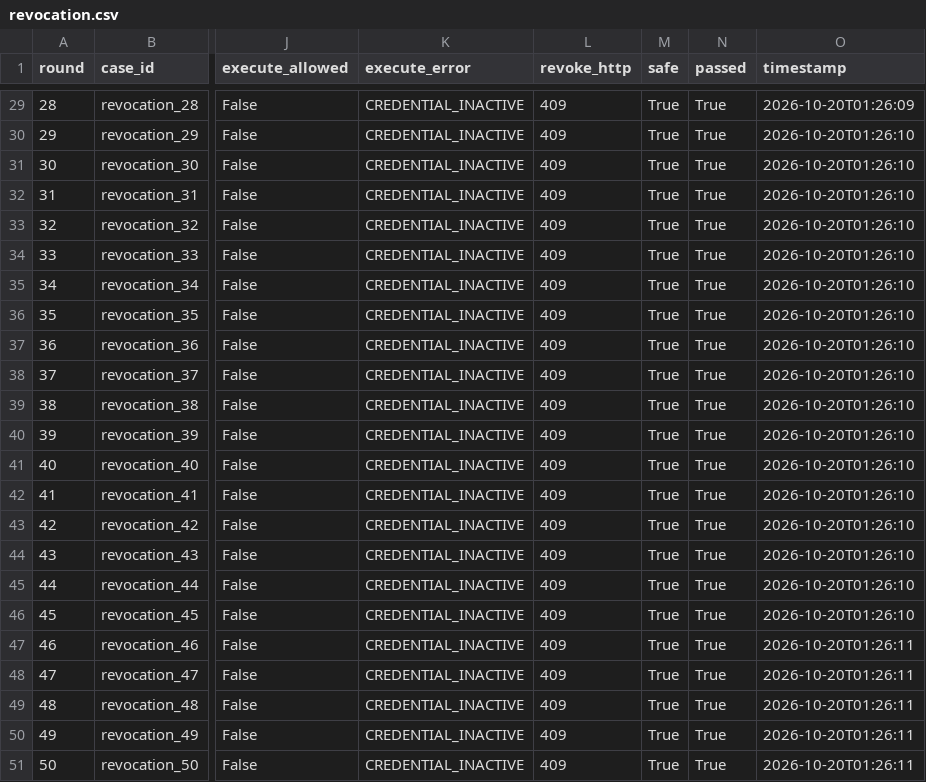
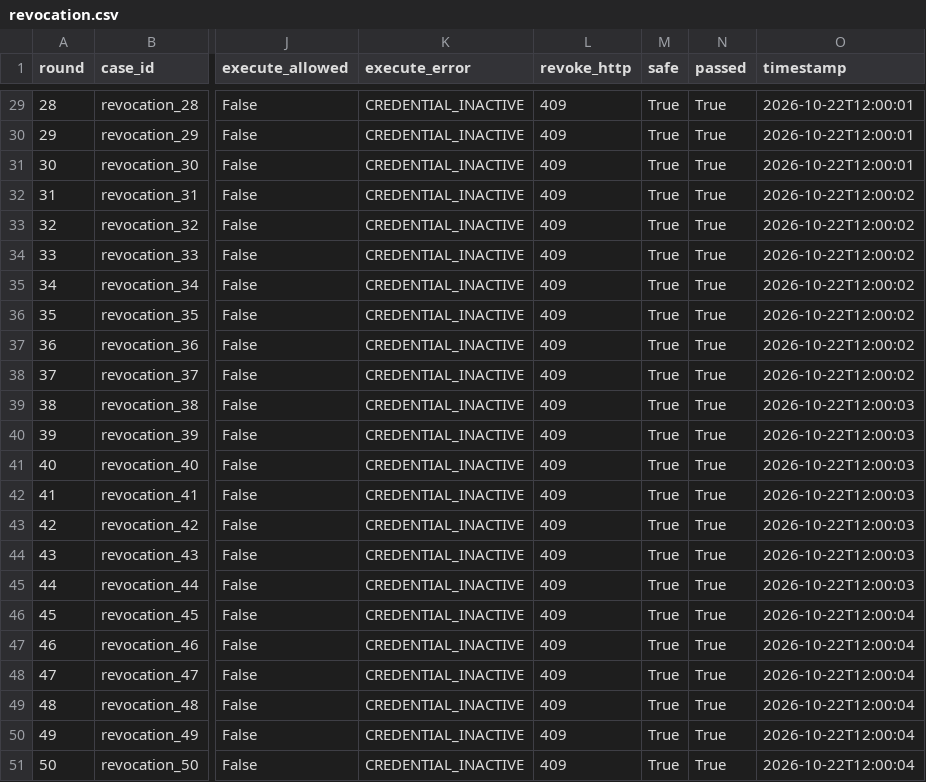
Before and after one commit to zha0y3n/AI-Agent-Password-Security-Control-System, a CSV file: evaluation-dashboard/results/revocation.csv, drawn as a sheet; only a part is shown, gaps mark what is left out; the diff covers the shown part only; the diff names each change by its address in the sheet, - before the commit and + after, or states it on an @@ line.

```diff
--- a/evaluation-dashboard/results/revocation.csv
+++ b/evaluation-dashboard/results/revocation.csv
-O29 (timestamp): 2026-10-20T01:26:09
+O29 (timestamp): 2026-10-22T12:00:01
-O30:O31 (timestamp): 2026-10-20T01:26:10
+O30:O31 (timestamp): 2026-10-22T12:00:01
-O32:O38 (timestamp): 2026-10-20T01:26:10
+O32:O38 (timestamp): 2026-10-22T12:00:02
-O39:O45 (timestamp): 2026-10-20T01:26:10
+O39:O45 (timestamp): 2026-10-22T12:00:03
-O46 (timestamp): 2026-10-20T01:26:10
+O46 (timestamp): 2026-10-22T12:00:04
-O47:O51 (timestamp): 2026-10-20T01:26:11
+O47:O51 (timestamp): 2026-10-22T12:00:04
```
Also changed, not shown: 27 edited cells elsewhere in this file, 1 other file.
